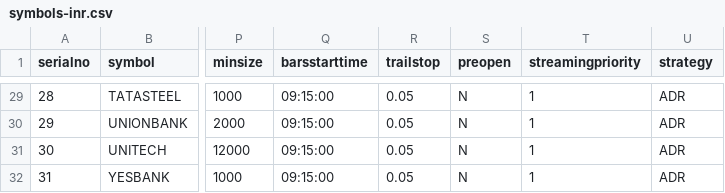
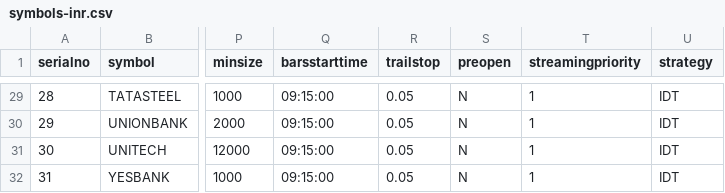
Before and after one commit to pankaj3009/strategies, a CSV file: symbols-inr.csv, drawn as a sheet; only a part is shown, gaps mark what is left out; the diff covers the shown part only; the diff names each change by its address in the sheet, - before the commit and + after, or states it on an @@ line.

```diff
--- a/symbols-inr.csv
+++ b/symbols-inr.csv
-U29:U32 (strategy): ADR
+U29:U32 (strategy): IDT
```
Also changed, not shown: 27 edited cells elsewhere in this file, symbols-adrusd.csv, symbols-usd.csv, 16 other files.
